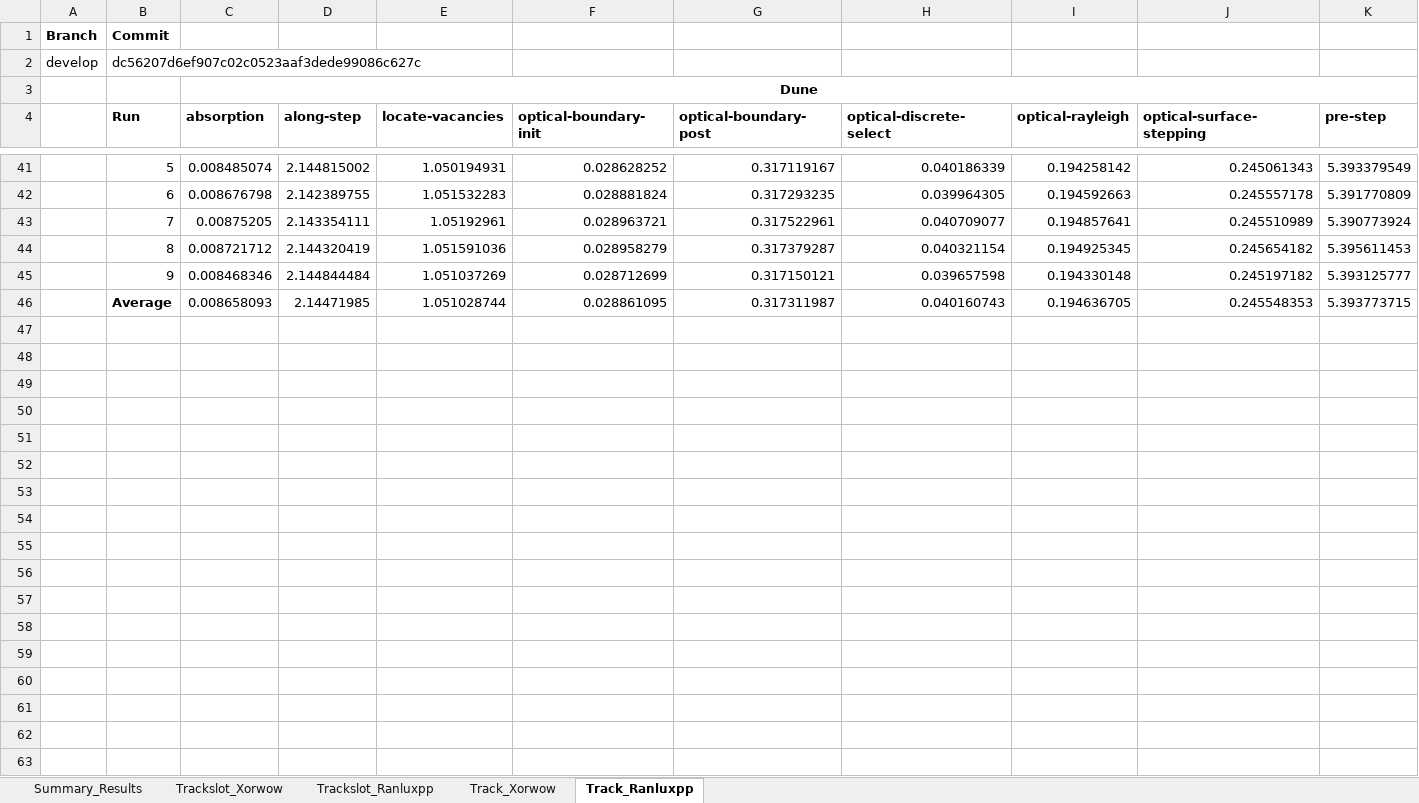
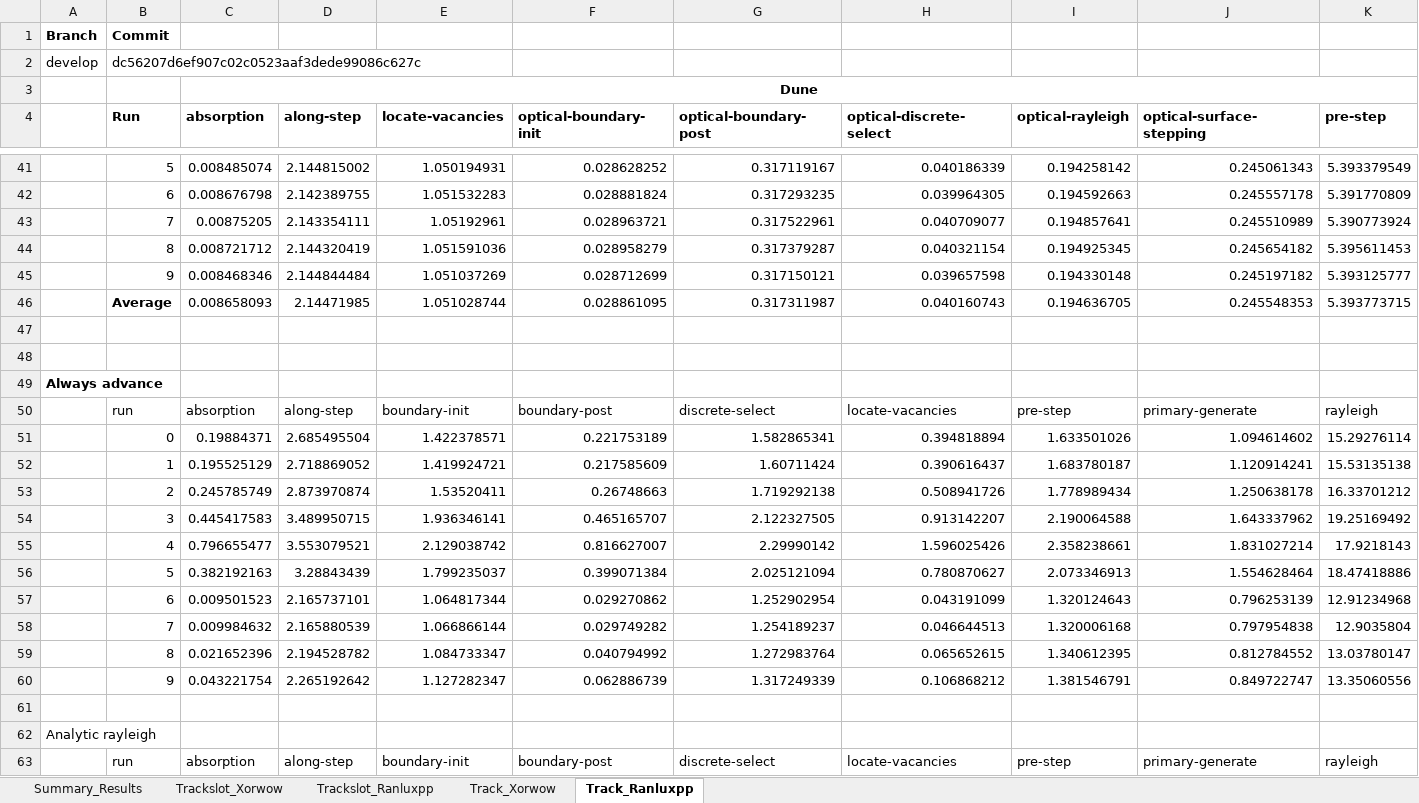
Before and after one commit to davidsgr/celer_analysis, an Excel workbook: Analysis.xlsx, sheet Track_Ranluxpp, drawn as a sheet; only a part is shown, gaps mark what is left out; values as stored, in another font and other column widths than the file's, no borders; rows hold the shown columns only; the diff names each change by its address in the sheet, - before the commit and + after, or states it on an @@ line.

Commit message:
Update analytic results

```diff
--- a/Analysis.xlsx (sheet Track_Ranluxpp)
+++ b/Analysis.xlsx (sheet Track_Ranluxpp)
+row 47: (empty)
+row 48: (empty)
+row 49: Always advance
+row 50:  | run | absorption | along-step | boundary-init | boundary-post | discrete-select | locate-vacancies | pre-step | primary-generate | rayleigh
+row 51:  | 0 | 0.19884371 | 2.685495504 | 1.422378571 | 0.221753189 | 1.582865341 | 0.394818894 | 1.633501026 | 1.094614602 | 15.29276114
+row 52:  | 1 | 0.195525129 | 2.718869052 | 1.419924721 | 0.217585609 | 1.60711424 | 0.390616437 | 1.683780187 | 1.120914241 | 15.53135138
+row 53:  | 2 | 0.245785749 | 2.873970874 | 1.53520411 | 0.26748663 | 1.719292138 | 0.508941726 | 1.778989434 | 1.250638178 | 16.33701212
+row 54:  | 3 | 0.445417583 | 3.489950715 | 1.936346141 | 0.465165707 | 2.122327505 | 0.913142207 | 2.190064588 | 1.643337962 | 19.25169492
+row 55:  | 4 | 0.796655477 | 3.553079521 | 2.129038742 | 0.816627007 | 2.29990142 | 1.596025426 | 2.358238661 | 1.831027214 | 17.9218143
+row 56:  | 5 | 0.382192163 | 3.28843439 | 1.799235037 | 0.399071384 | 2.025121094 | 0.780870627 | 2.073346913 | 1.554628464 | 18.47418886
+row 57:  | 6 | 0.009501523 | 2.165737101 | 1.064817344 | 0.029270862 | 1.252902954 | 0.043191099 | 1.320124643 | 0.796253139 | 12.91234968
+row 58:  | 7 | 0.009984632 | 2.165880539 | 1.066866144 | 0.029749282 | 1.254189237 | 0.046644513 | 1.320006168 | 0.797954838 | 12.9035804
+row 59:  | 8 | 0.021652396 | 2.194528782 | 1.084733347 | 0.040794992 | 1.272983764 | 0.065652615 | 1.340612395 | 0.812784552 | 13.03780147
+row 60:  | 9 | 0.043221754 | 2.265192642 | 1.127282347 | 0.062886739 | 1.317249339 | 0.106868212 | 1.381546791 | 0.849722747 | 13.35060556
+row 61: (empty)
+row 62: Analytic rayleigh
+row 63:  | run | absorption | along-step | boundary-init | boundary-post | discrete-select | locate-vacancies | pre-step | primary-generate | rayleigh
```
